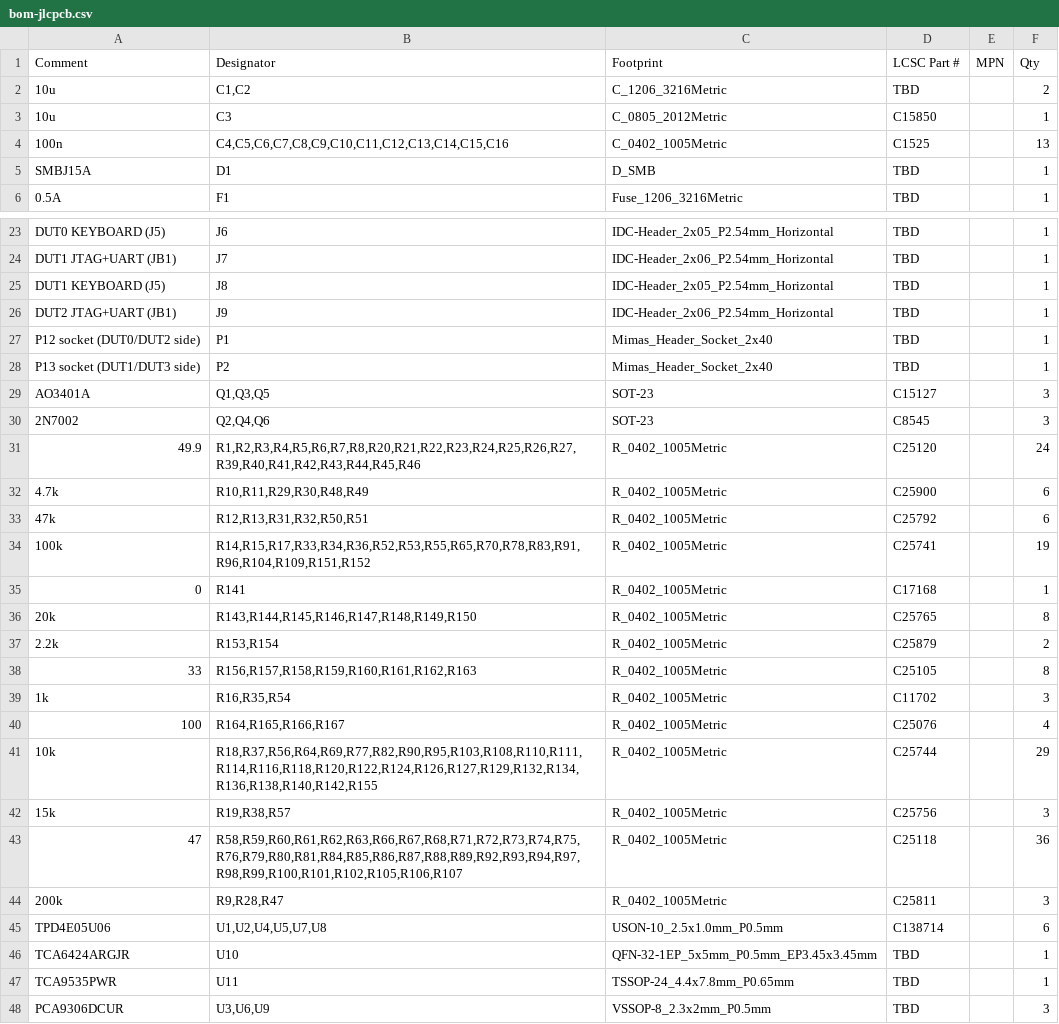
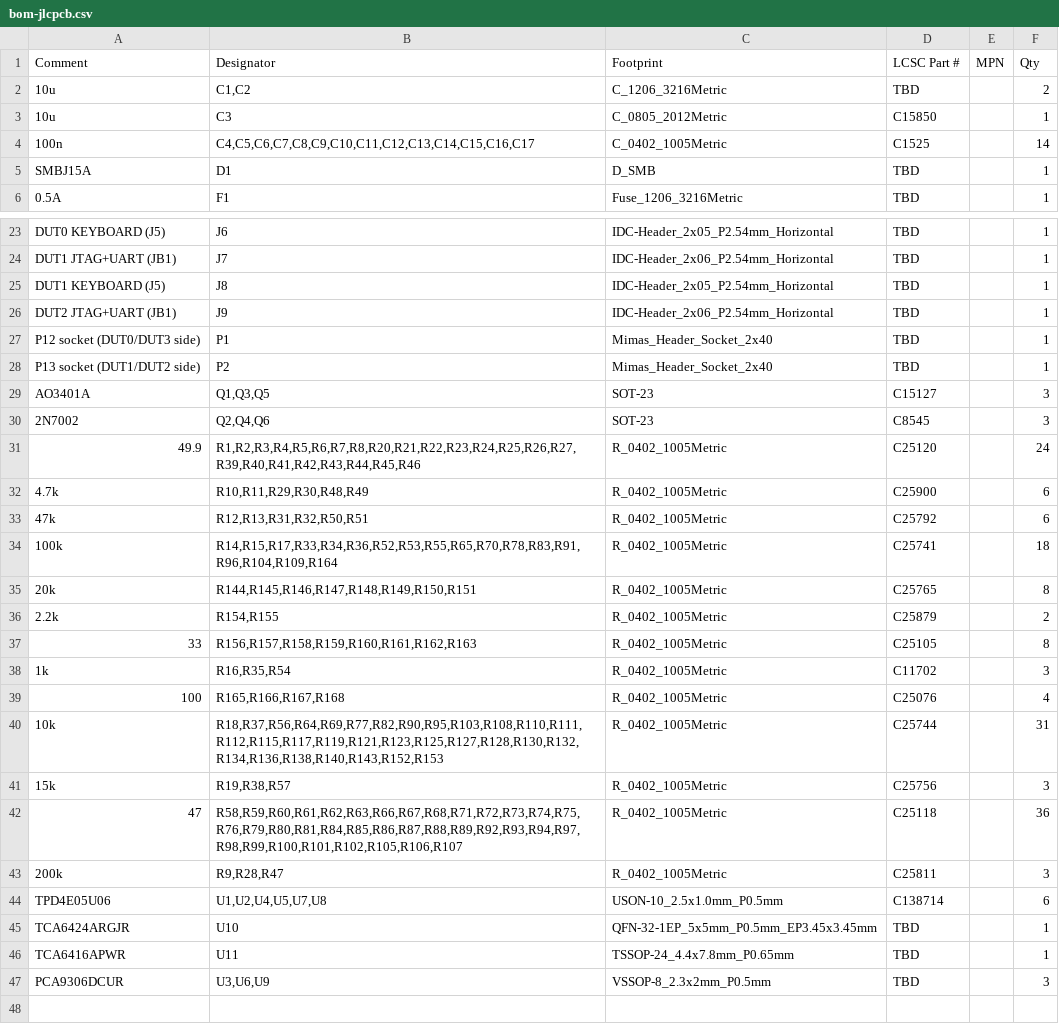
Before and after one commit to gardners/FPGA-DUT-Manager, a CSV file: hardware/mega-kvm-shield/out/bom-jlcpcb.csv, drawn as a sheet; only a part is shown, gaps mark what is left out.

```diff
--- a/hardware/mega-kvm-shield/out/bom-jlcpcb.csv
+++ b/hardware/mega-kvm-shield/out/bom-jlcpcb.csv
@@ -3,3 +3,3 @@ Comment,Designator,Footprint,LCSC Part #,MPN,Qty
 10u,C3,C_0805_2012Metric,C15850,,1
-100n,"C4,C5,C6,C7,C8,C9,C10,C11,C12,C13,C14,C15,C16",C_0402_1005Metric,C1525,,13
+100n,"C4,C5,C6,C7,C8,C9,C10,C11,C12,C13,C14,C15,C16,C17",C_0402_1005Metric,C1525,,14
 SMBJ15A,D1,D_SMB,TBD,,1
@@ -26,4 +26,4 @@ DUT1 KEYBOARD (J5),J8,IDC-Header_2x05_P2.54mm_Horizontal,TBD,,1
 DUT2 JTAG+UART (JB1),J9,IDC-Header_2x06_P2.54mm_Horizontal,TBD,,1
-P12 socket (DUT0/DUT2 side),P1,Mimas_Header_Socket_2x40,TBD,,1
-P13 socket (DUT1/DUT3 side),P2,Mimas_Header_Socket_2x40,TBD,,1
+P12 socket (DUT0/DUT3 side),P1,Mimas_Header_Socket_2x40,TBD,,1
+P13 socket (DUT1/DUT2 side),P2,Mimas_Header_Socket_2x40,TBD,,1
 AO3401A,"Q1,Q3,Q5",SOT-23,C15127,,3
@@ -33,10 +33,9 @@ AO3401A,"Q1,Q3,Q5",SOT-23,C15127,,3
 47k,"R12,R13,R31,R32,R50,R51",R_0402_1005Metric,C25792,,6
-100k,"R14,R15,R17,R33,R34,R36,R52,R53,R55,R65,R70,R78,R83,R91,R96,R104,R109,R151,R152",R_0402_1005Metric,C25741,,19
-0,R141,R_0402_1005Metric,C17168,,1
-20k,"R143,R144,R145,R146,R147,R148,R149,R150",R_0402_1005Metric,C25765,,8
-2.2k,"R153,R154",R_0402_1005Metric,C25879,,2
+100k,"R14,R15,R17,R33,R34,R36,R52,R53,R55,R65,R70,R78,R83,R91,R96,R104,R109,R164",R_0402_1005Metric,C25741,,18
+20k,"R144,R145,R146,R147,R148,R149,R150,R151",R_0402_1005Metric,C25765,,8
+2.2k,"R154,R155",R_0402_1005Metric,C25879,,2
 33,"R156,R157,R158,R159,R160,R161,R162,R163",R_0402_1005Metric,C25105,,8
 1k,"R16,R35,R54",R_0402_1005Metric,C11702,,3
-100,"R164,R165,R166,R167",R_0402_1005Metric,C25076,,4
-10k,"R18,R37,R56,R64,R69,R77,R82,R90,R95,R103,R108,R110,R111,R114,R116,R118,R120,R122,R124,R126,R127,R129,R132,R134,R136,R138,R140,R142,R155",R_0402_1005Metric,C25744,,29
+100,"R165,R166,R167,R168",R_0402_1005Metric,C25076,,4
+10k,"R18,R37,R56,R64,R69,R77,R82,R90,R95,R103,R108,R110,R111,R112,R115,R117,R119,R121,R123,R125,R127,R128,R130,R132,R134,R136,R138,R140,R143,R152,R153",R_0402_1005Metric,C25744,,31
 15k,"R19,R38,R57",R_0402_1005Metric,C25756,,3
@@ -46,3 +45,3 @@ TPD4E05U06,"U1,U2,U4,U5,U7,U8",USON-10_2.5x1.0mm_P0.5mm,C138714,,6
 TCA6424ARGJR,U10,QFN-32-1EP_5x5mm_P0.5mm_EP3.45x3.45mm,TBD,,1
-TCA9535PWR,U11,TSSOP-24_4.4x7.8mm_P0.65mm,TBD,,1
+TCA6416APWR,U11,TSSOP-24_4.4x7.8mm_P0.65mm,TBD,,1
 PCA9306DCUR,"U3,U6,U9",VSSOP-8_2.3x2mm_P0.5mm,TBD,,3
```
Also changed, not shown: 16 other files.
